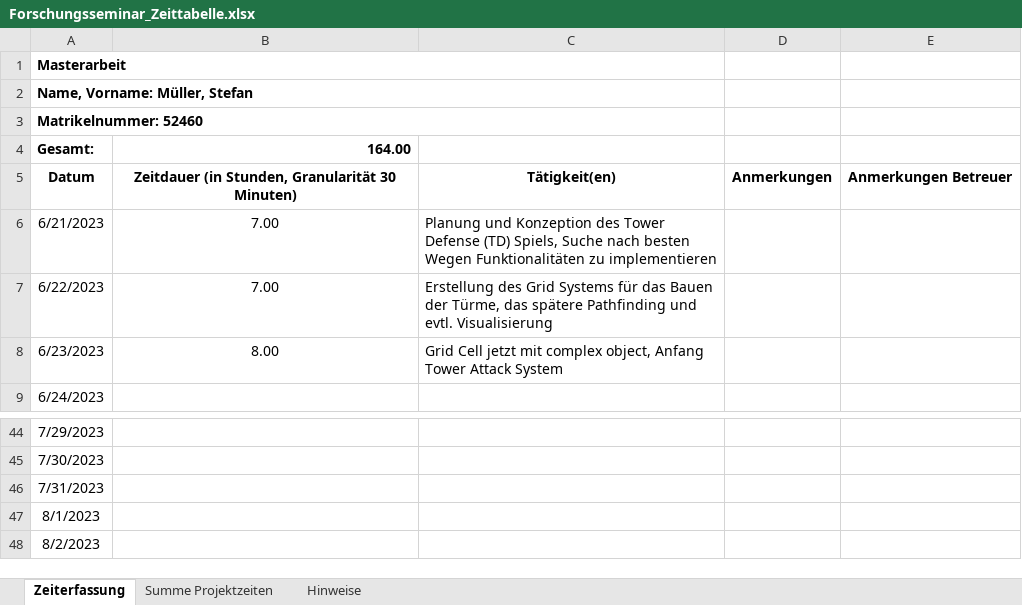
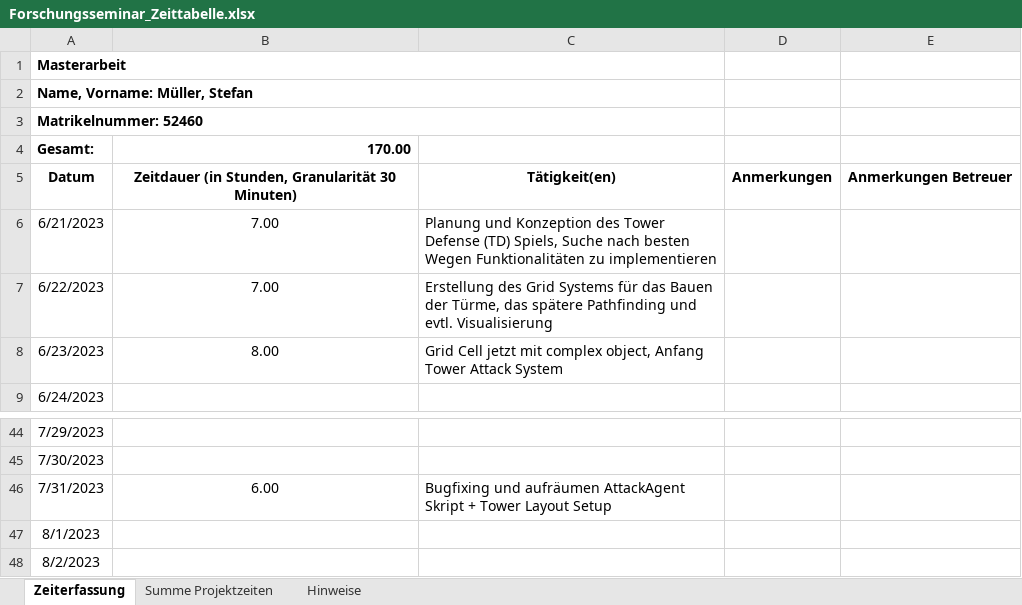
Before and after one commit to Steff2/Master-Thesis-TD-AI, an Excel workbook: Forschungsseminar_Zeittabelle.xlsx, sheet Zeiterfassung, drawn as a sheet; only a part is shown, gaps mark what is left out; values as stored, in another font and other column widths than the file's, no borders; the diff names each change by its address in the sheet, - before the commit and + after, or states it on an @@ line.

Commit message:
Zeitplan Update
AttackAgent - Bugfixing, aufräumen, Setup Func

```diff
--- a/Forschungsseminar_Zeittabelle.xlsx (sheet Zeiterfassung)
+++ b/Forschungsseminar_Zeittabelle.xlsx (sheet Zeiterfassung)
-B4: 164.00
+B4: 170.00
-B46: (empty)
+B46: 6.00
-C46: (empty)
+C46: Bugfixing und aufräumen AttackAgent Skript + Tower Layout Setup
```
Also changed, not shown: sheet Summe Projektzeiten, 1 other file.
